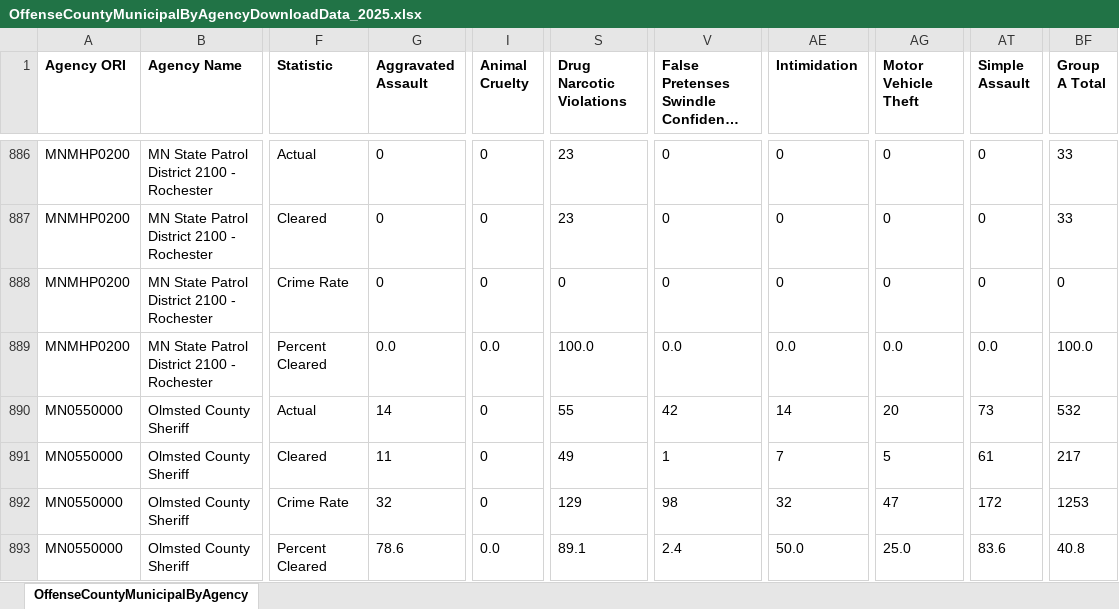
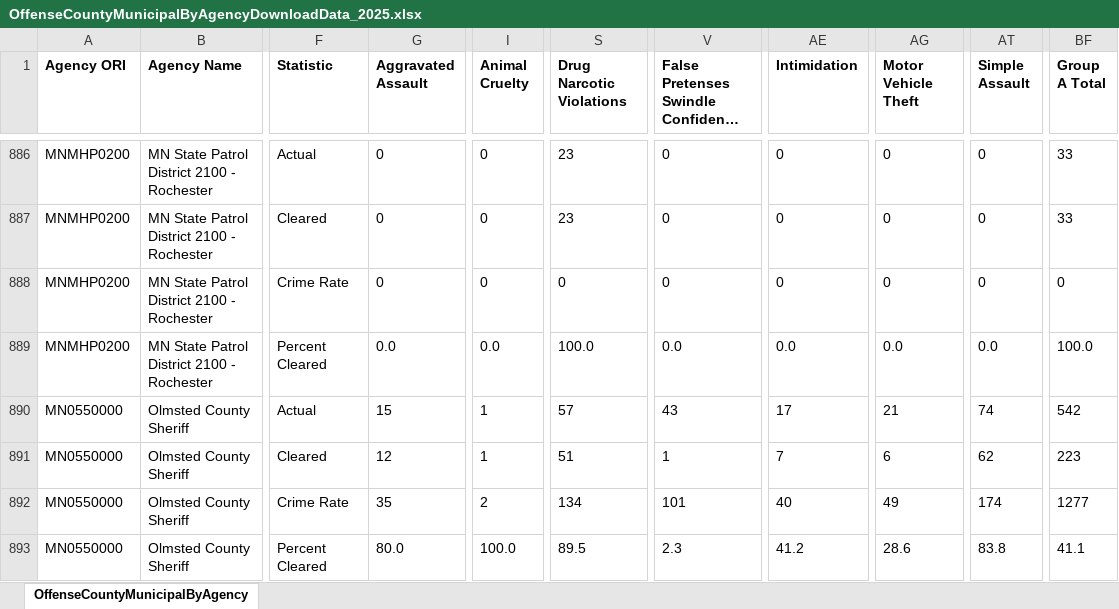
Before and after one commit to striblab/crimedash, an Excel workbook: store/nibrs/OffenseCountyMunicipalByAgencyDownloadData_2025.xlsx, sheet OffenseCountyMunicipalByAgency, drawn as a sheet; only a part is shown, gaps mark what is left out; long unchanged cells end in …; values as stored, in another font and other column widths than the file's, no borders; the diff covers the shown part only; the diff names each change by its address in the sheet, - before the commit and + after, or states it on an @@ line.

```diff
--- a/store/nibrs/OffenseCountyMunicipalByAgencyDownloadData_2025.xlsx (sheet OffenseCountyMunicipalByAgency)
+++ b/store/nibrs/OffenseCountyMunicipalByAgencyDownloadData_2025.xlsx (sheet OffenseCountyMunicipalByAgency)
-G890 (Aggravated Assault): 14
+G890 (Aggravated Assault): 15
-I890:I891 (Animal Cruelty): 0
+I890:I891 (Animal Cruelty): 1
-S890 (Drug Narcotic Violations): 55
+S890 (Drug Narcotic Violations): 57
-V890: 42
+V890: 43
-AE890 (Intimidation): 14
+AE890 (Intimidation): 17
-AG890 (Motor Vehicle Theft): 20
+AG890 (Motor Vehicle Theft): 21
-AT890 (Simple Assault): 73
+AT890 (Simple Assault): 74
-BF890 (Group A Total): 532
+BF890 (Group A Total): 542
-G891 (Aggravated Assault): 11
+G891 (Aggravated Assault): 12
-S891 (Drug Narcotic Violations): 49
+S891 (Drug Narcotic Violations): 51
-AG891 (Motor Vehicle Theft): 5
+AG891 (Motor Vehicle Theft): 6
-AT891 (Simple Assault): 61
+AT891 (Simple Assault): 62
-BF891 (Group A Total): 217
+BF891 (Group A Total): 223
-G892 (Aggravated Assault): 32
+G892 (Aggravated Assault): 35
-I892 (Animal Cruelty): 0
+I892 (Animal Cruelty): 2
-S892 (Drug Narcotic Violations): 129
+S892 (Drug Narcotic Violations): 134
-V892: 98
+V892: 101
-AE892 (Intimidation): 32
+AE892 (Intimidation): 40
-AG892 (Motor Vehicle Theft): 47
+AG892 (Motor Vehicle Theft): 49
-AT892 (Simple Assault): 172
+AT892 (Simple Assault): 174
-BF892 (Group A Total): 1253
+BF892 (Group A Total): 1277
-G893 (Aggravated Assault): 78.6
+G893 (Aggravated Assault): 80.0
-I893 (Animal Cruelty): 0.0
+I893 (Animal Cruelty): 100.0
-S893 (Drug Narcotic Violations): 89.1
+S893 (Drug Narcotic Violations): 89.5
-V893: 2.4
+V893: 2.3
-AE893 (Intimidation): 50.0
+AE893 (Intimidation): 41.2
-AG893 (Motor Vehicle Theft): 25.0
+AG893 (Motor Vehicle Theft): 28.6
-AT893 (Simple Assault): 83.6
+AT893 (Simple Assault): 83.8
-BF893 (Group A Total): 40.8
+BF893 (Group A Total): 41.1
```
Also changed, not shown: 447 edited cells elsewhere in this sheet, store/nibrs/OffenseCountyMunicipalByAgencyDownloadData_2021.xlsx, store/nibrs/OffenseCountyMunicipalByAgencyDownloadData_2022.xlsx, 23 other files.
